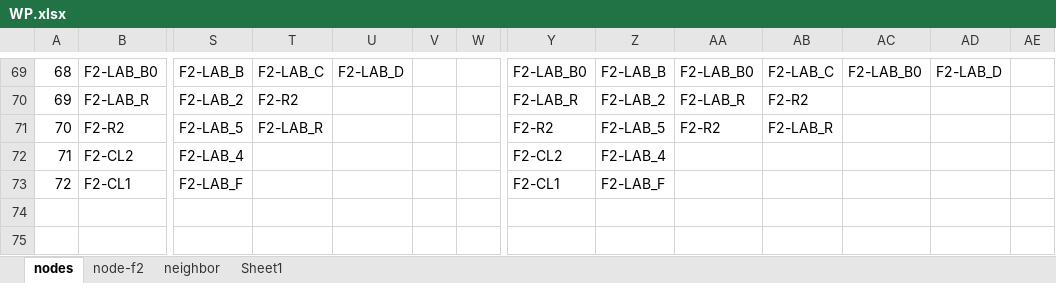
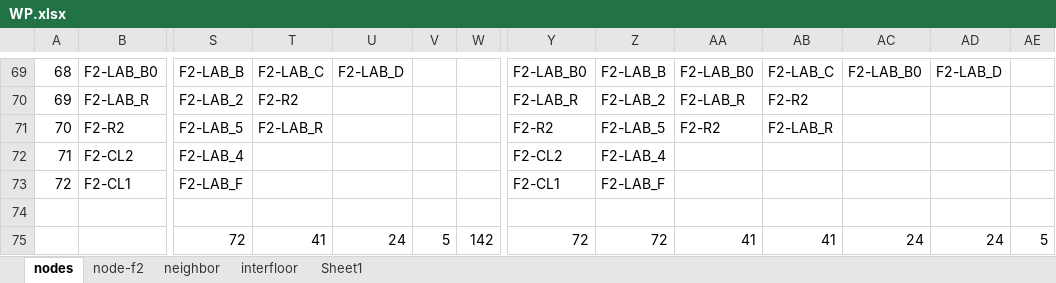
Before and after one commit to majesticblue02/MGHWayfinder, an Excel workbook: DB/WP.xlsx, sheet nodes, drawn as a sheet; only a part is shown, gaps mark what is left out; values as stored, in another font and other column widths than the file's, no borders; rows hold the shown columns only; the diff names each change by its address in the sheet, - before the commit and + after, or states it on an @@ line.

```diff
--- a/DB/WP.xlsx (sheet nodes)
+++ b/DB/WP.xlsx (sheet nodes)
+sheet tab: interfloor
+row 74: (empty)
+row 75:  |  | 72 | 41 | 24 | 5 | 142 | 72 | 72 | 41 | 41 | 24 | 24 | 5
```
Also changed, not shown: sheet neighbor, sheet Sheet1, 17 other files.
